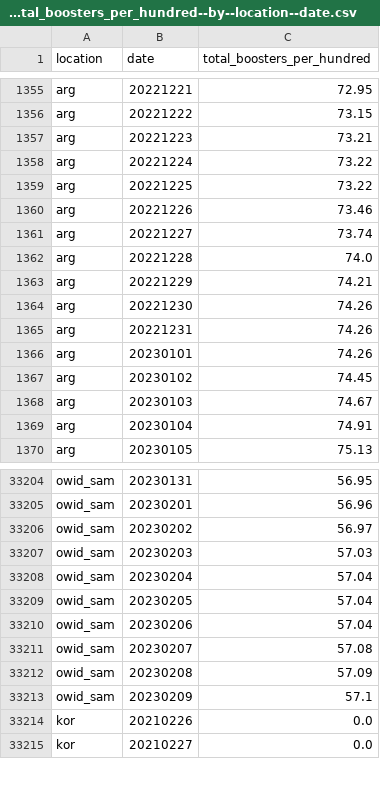
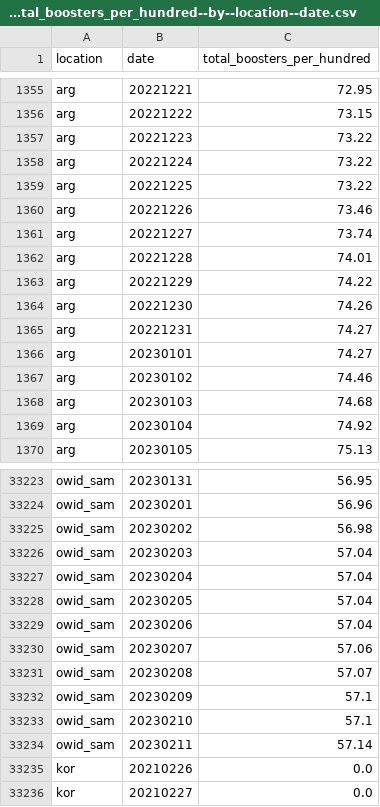
Before and after one commit to open-numbers/ddf--owid--covid_19, a CSV file: ddf--datapoints--total_boosters_per_hundred--by--location--date.csv, drawn as a sheet; only a part is shown, gaps mark what is left out; the diff covers the shown part only.

```diff
--- a/ddf--datapoints--total_boosters_per_hundred--by--location--date.csv
+++ b/ddf--datapoints--total_boosters_per_hundred--by--location--date.csv
@@ -1356,3 +1356,3 @@ arg,20221221,72.95
 arg,20221222,73.15
-arg,20221223,73.21
+arg,20221223,73.22
 arg,20221224,73.22
@@ -1361,10 +1361,10 @@ arg,20221226,73.46
 arg,20221227,73.74
-arg,20221228,74.0
-arg,20221229,74.21
+arg,20221228,74.01
+arg,20221229,74.22
 arg,20221230,74.26
-arg,20221231,74.26
-arg,20230101,74.26
-arg,20230102,74.45
-arg,20230103,74.67
-arg,20230104,74.91
+arg,20221231,74.27
+arg,20230101,74.27
+arg,20230102,74.46
+arg,20230103,74.68
+arg,20230104,74.92
 arg,20230105,75.13
@@ -33205,4 +33224,4 @@ owid_sam,20230131,56.95
 owid_sam,20230201,56.96
-owid_sam,20230202,56.97
-owid_sam,20230203,57.03
+owid_sam,20230202,56.98
+owid_sam,20230203,57.04
 owid_sam,20230204,57.04
@@ -33210,5 +33229,7 @@ owid_sam,20230205,57.04
 owid_sam,20230206,57.04
-owid_sam,20230207,57.08
-owid_sam,20230208,57.09
+owid_sam,20230207,57.06
+owid_sam,20230208,57.07
 owid_sam,20230209,57.1
+owid_sam,20230210,57.1
+owid_sam,20230211,57.14
 kor,20210226,0.0
```
Also changed, not shown: 23 added rows and 64 edited cells elsewhere in this file, ddf--datapoints--total_boosters--by--location--date.csv, ddf--datapoints--weekly_hosp_admissions--by--location--date.csv, 33 other files.
